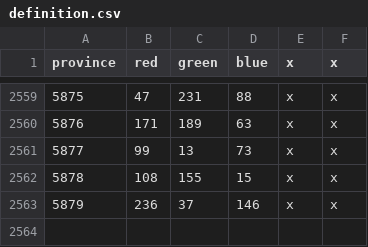
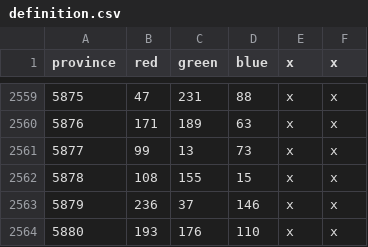
Before and after one commit to xXxJannik/Asia-Universalis, a CSV file: map/definition.csv, drawn as a sheet; only a part is shown, gaps mark what is left out.

```diff
--- a/map/definition.csv
+++ b/map/definition.csv
@@ -2563 +2563,2 @@ province;red;green;blue;x;x
 5879;236;37;146;x;x
+5880;193;176;110;x;x
```
Also changed, not shown: 1 other file.
